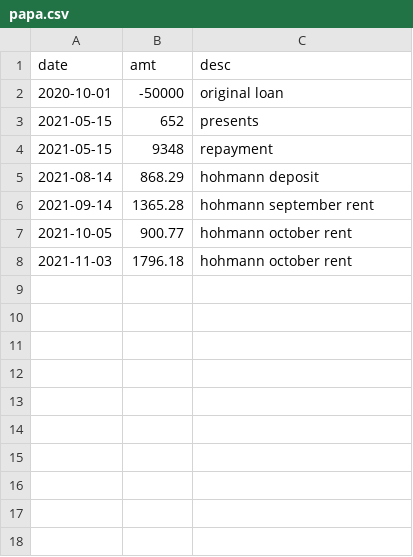
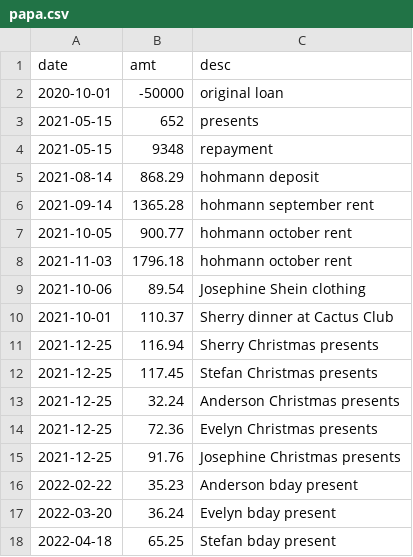
Before and after one commit to evaristegalois/binder-4233, a CSV file: julia/csv/papa.csv, drawn as a sheet.

```diff
--- a/julia/csv/papa.csv
+++ b/julia/csv/papa.csv
@@ -8 +8,11 @@ date,amt,desc
 2021-11-03,1796.18,hohmann october rent
+2021-10-06,89.54,Josephine Shein clothing
+2021-10-01,110.37,Sherry dinner at Cactus Club
+2021-12-25,116.94,Sherry Christmas presents
+2021-12-25,117.45,Stefan Christmas presents
+2021-12-25,32.24,Anderson Christmas presents
+2021-12-25,72.36,Evelyn Christmas presents
+2021-12-25,91.76,Josephine Christmas presents
+2022-02-22,35.23,Anderson bday present
+2022-03-20,36.24,Evelyn bday present
+2022-04-18,65.25,Stefan bday present
```
Also changed, not shown: 1 other file.
